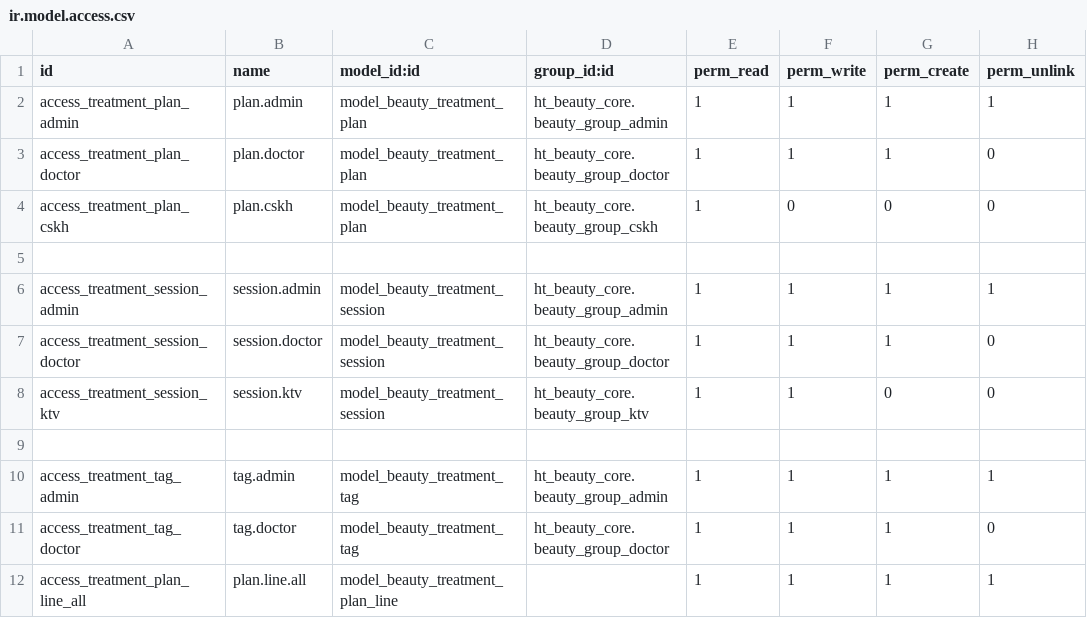
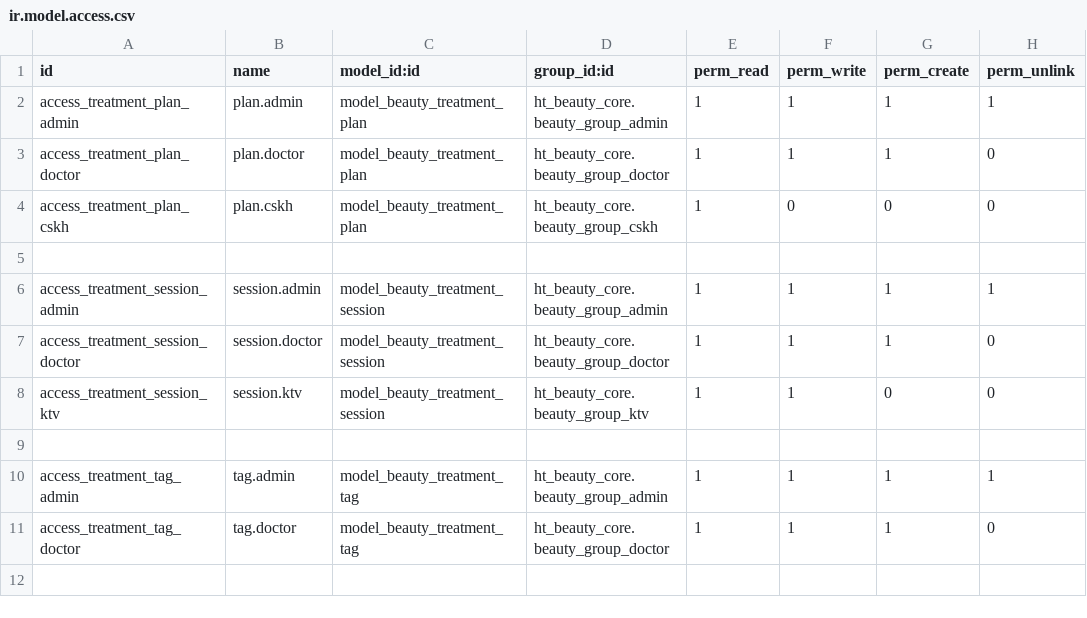
Before and after one commit to thaodang31231024250-blip/ht_beauty_management, a CSV file: security/ir.model.access.csv, drawn as a sheet; the diff names each change by its address in the sheet, - before the commit and + after, or states it on an @@ line.

```diff
--- a/security/ir.model.access.csv
+++ b/security/ir.model.access.csv
-row 12: access_treatment_plan_line_all | plan.line.all | model_beauty_treatment_plan_line |  | 1 | 1 | 1 | 1
```
Also changed, not shown: 7 other files.
